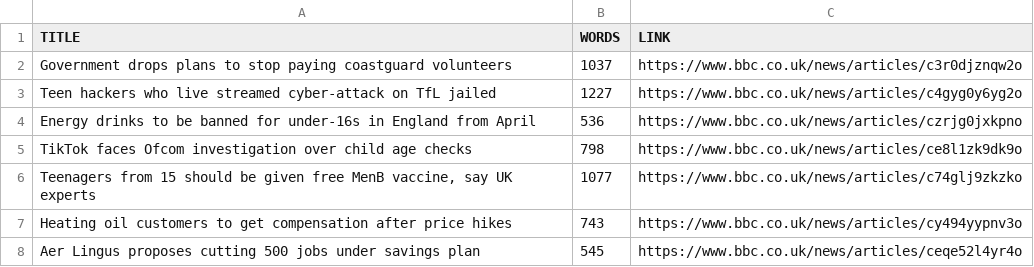
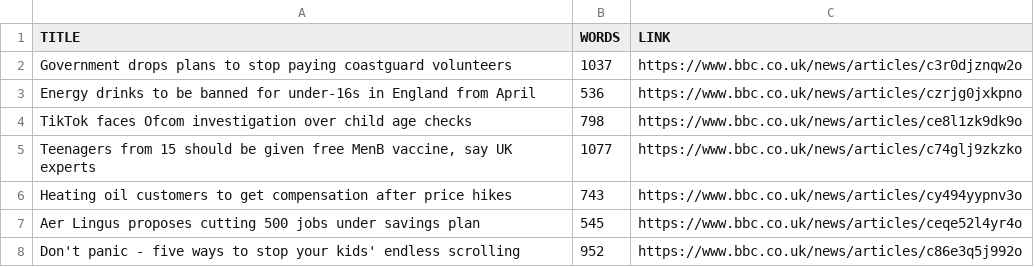
Before and after one commit to zcs19871221/leaning-english-ai, a TSV file: output/bbc_ielts_g.tsv, drawn as a sheet; only a part is shown; the shorter side is filled out with more unchanged rows; the diff covers the shown part only.

```diff
--- a/output/bbc_ielts_g.tsv
+++ b/output/bbc_ielts_g.tsv
@@ -2,3 +2,2 @@ TITLE	WORDS	LINK
 Government drops plans to stop paying coastguard volunteers	1037	https://www.bbc.co.uk/news/articles/c3r0djznqw2o
-Teen hackers who live streamed cyber-attack on TfL jailed	1227	https://www.bbc.co.uk/news/articles/c4gyg0y6yg2o
 Energy drinks to be banned for under-16s in England from April	536	https://www.bbc.co.uk/news/articles/czrjg0jxkpno
```
Also changed, not shown: 11 added rows and 55 removed rows elsewhere in this file, 5 other files.
